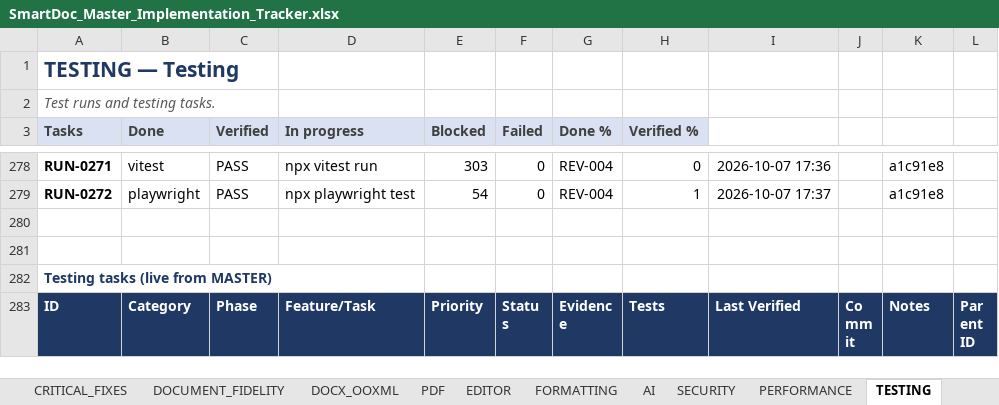
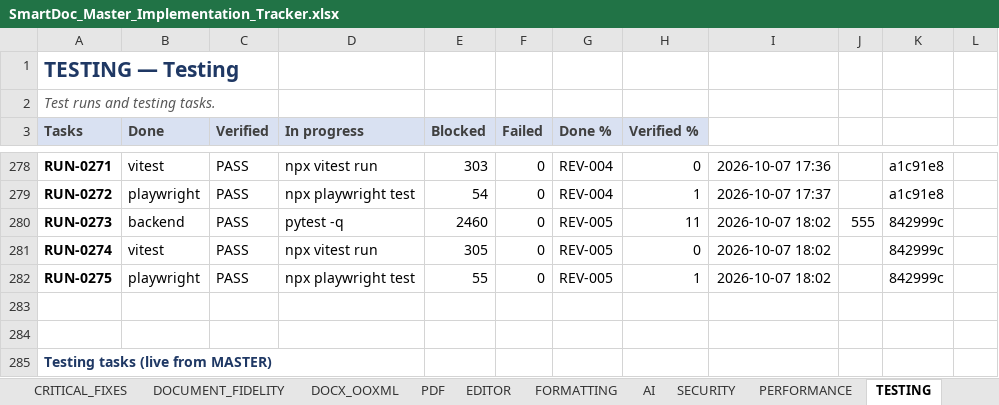
Before and after one commit to Drajeto07/claude, an Excel workbook: SmartDoc_Master_Implementation_Tracker.xlsx, sheet TESTING, drawn as a sheet; only a part is shown, gaps mark what is left out; the shorter side is filled out with more unchanged rows; values as stored, in another font and other column widths than the file's, no borders; conditional formats not drawn; the diff names each change by its address in the sheet, - before the commit and + after, or states it on an @@ line.

```diff
--- a/SmartDoc_Master_Implementation_Tracker.xlsx (sheet TESTING)
+++ b/SmartDoc_Master_Implementation_Tracker.xlsx (sheet TESTING)
+row 280: RUN-0273 | backend | PASS | pytest -q | 2460 | 0 | REV-005 | 11 | 2026-10-07 18:02 | 555 | 842999c
+row 281: RUN-0274 | vitest | PASS | npx vitest run | 305 | 0 | REV-005 | 0 | 2026-10-07 18:02 |  | 842999c
+row 282: RUN-0275 | playwright | PASS | npx playwright test | 55 | 0 | REV-005 | 1 | 2026-10-07 18:02 |  | 842999c
```
Also changed, not shown: sheet DASHBOARD, sheet DOCUMENT_FIDELITY, sheet SESSION_STATE, sheet CHANGE_LOG, sheet MASTER, sheet PRODUCT_FEATURES, formulas that keep their value, 2 other files.
